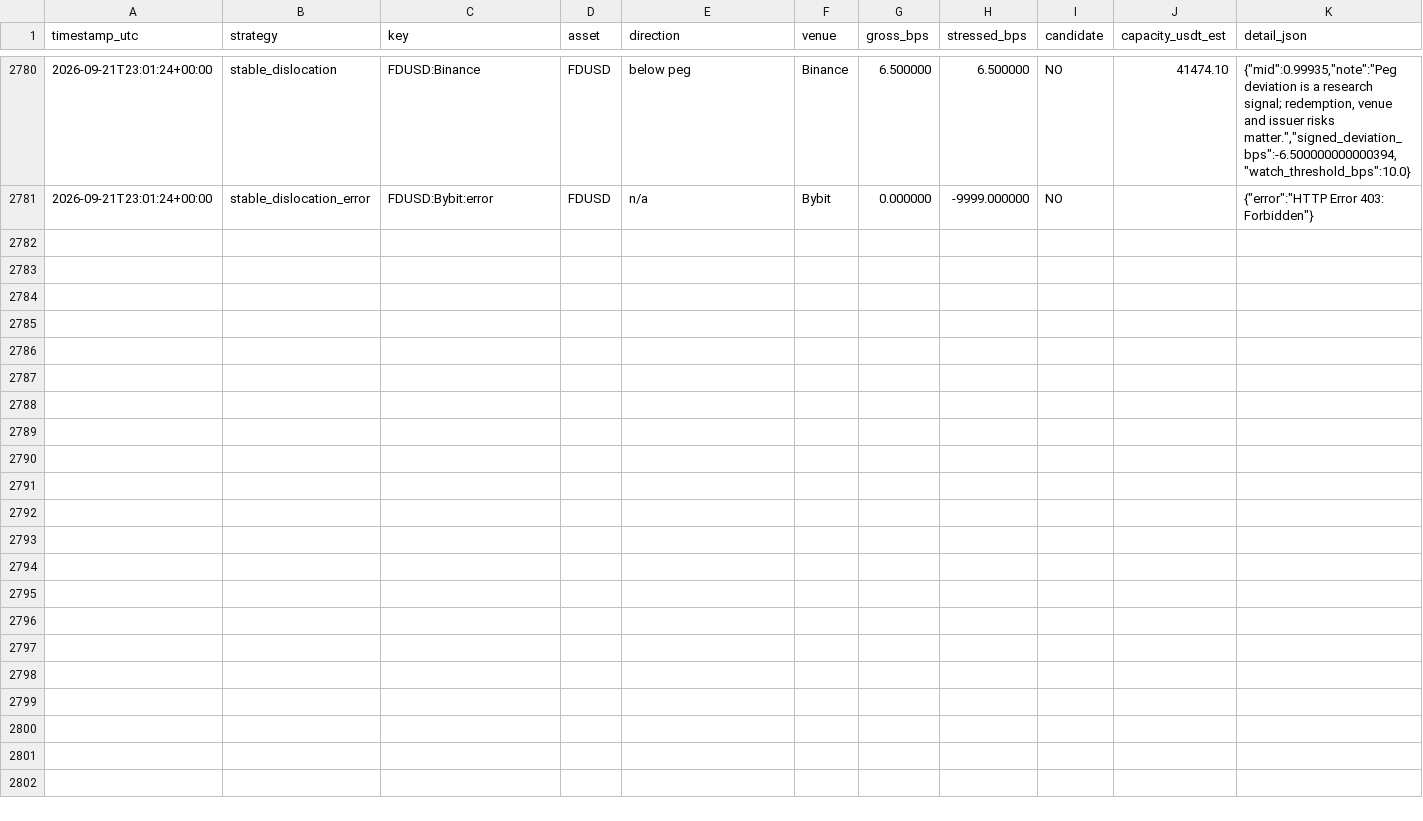
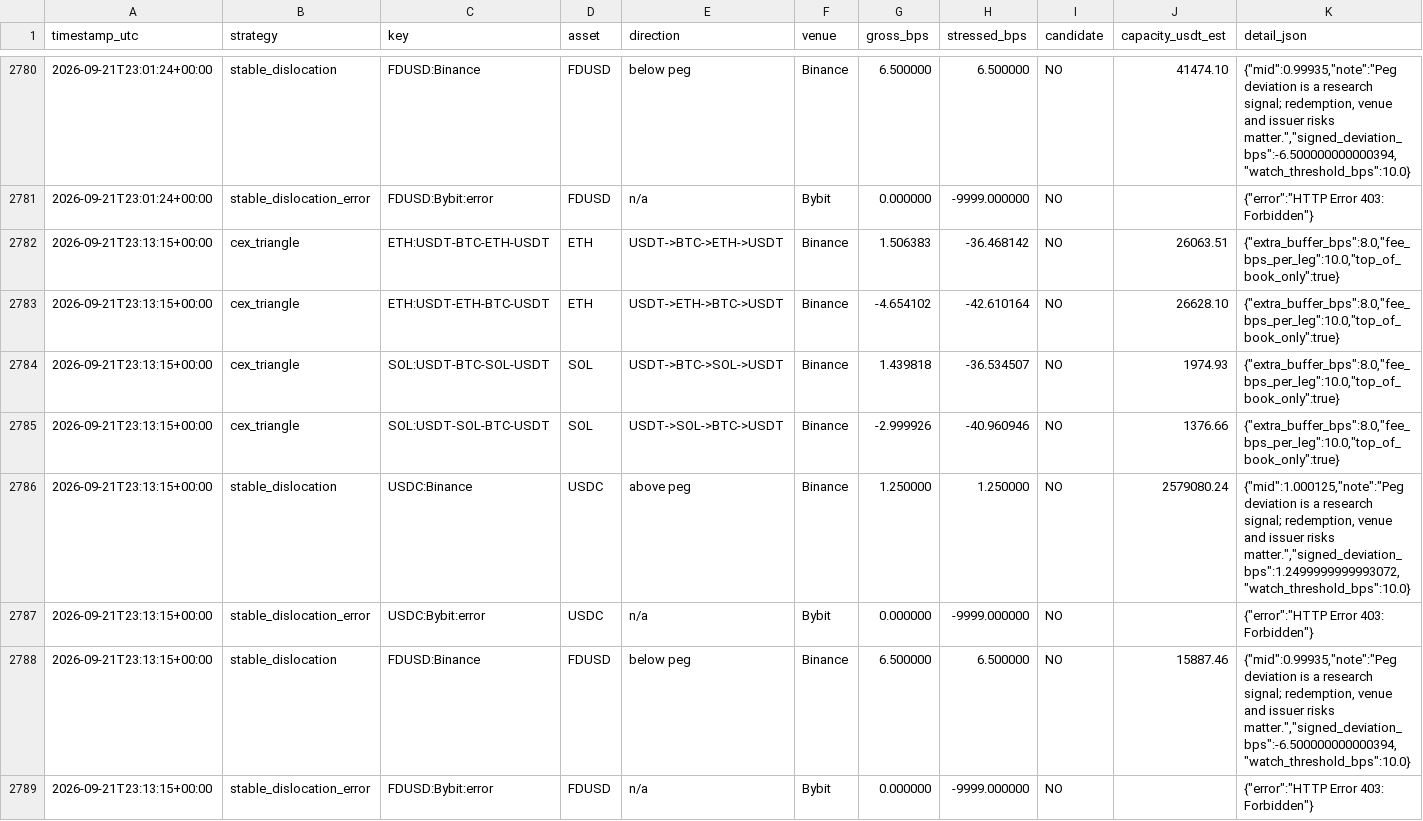
Before and after one commit to arsider-hash/arsider, a CSV file: arbbot/data/market_history.csv, drawn as a sheet; only a part is shown, gaps mark what is left out.

```diff
--- a/arbbot/data/market_history.csv
+++ b/arbbot/data/market_history.csv
@@ -2781 +2781,9 @@ timestamp_utc,strategy,key,asset,direction,venue,gross_bps,stressed_bps,candidat
 2026-09-21T23:01:24+00:00,stable_dislocation_error,FDUSD:Bybit:error,FDUSD,n/a,Bybit,0.000000,-9999.000000,NO,,"{""error"":""HTTP Error 403: Forbidden""}"
+2026-09-21T23:13:15+00:00,cex_triangle,ETH:USDT-BTC-ETH-USDT,ETH,USDT->BTC->ETH->USDT,Binance,1.506383,-36.468142,NO,26063.51,"{""extra_buffer_bps"":8.0,""fee_bps_per_leg"":10.0,""top_of_book_only"":true}"
+2026-09-21T23:13:15+00:00,cex_triangle,ETH:USDT-ETH-BTC-USDT,ETH,USDT->ETH->BTC->USDT,Binance,-4.654102,-42.610164,NO,26628.10,"{""extra_buffer_bps"":8.0,""fee_bps_per_leg"":10.0,""top_of_book_only"":true}"
+2026-09-21T23:13:15+00:00,cex_triangle,SOL:USDT-BTC-SOL-USDT,SOL,USDT->BTC->SOL->USDT,Binance,1.439818,-36.534507,NO,1974.93,"{""extra_buffer_bps"":8.0,""fee_bps_per_leg"":10.0,""top_of_book_only"":true}"
+2026-09-21T23:13:15+00:00,cex_triangle,SOL:USDT-SOL-BTC-USDT,SOL,USDT->SOL->BTC->USDT,Binance,-2.999926,-40.960946,NO,1376.66,"{""extra_buffer_bps"":8.0,""fee_bps_per_leg"":10.0,""top_of_book_only"":true}"
+2026-09-21T23:13:15+00:00,stable_dislocation,USDC:Binance,USDC,above peg,Binance,1.250000,1.250000,NO,2579080.24,"{""mid"":1.000125,""note"":""Peg deviation is a research signal; redemption, venue and issuer risks matter."",""signed_deviation_bps"":1.2499999999993072,""watch_threshold_bps"":10.0}"
+2026-09-21T23:13:15+00:00,stable_dislocation_error,USDC:Bybit:error,USDC,n/a,Bybit,0.000000,-9999.000000,NO,,"{""error"":""HTTP Error 403: Forbidden""}"
+2026-09-21T23:13:15+00:00,stable_dislocation,FDUSD:Binance,FDUSD,below peg,Binance,6.500000,6.500000,NO,15887.46,"{""mid"":0.99935,""note"":""Peg deviation is a research signal; redemption, venue and issuer risks matter."",""signed_deviation_bps"":-6.500000000000394,""watch_threshold_bps"":10.0}"
+2026-09-21T23:13:15+00:00,stable_dislocation_error,FDUSD:Bybit:error,FDUSD,n/a,Bybit,0.000000,-9999.000000,NO,,"{""error"":""HTTP Error 403: Forbidden""}"
```
Also changed, not shown: arbbot/data/history.csv, arbbot/data/shadow_trades.csv, 23 other files.
